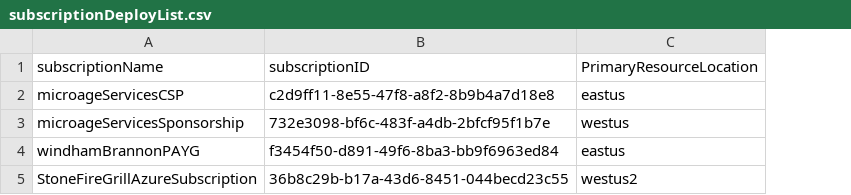
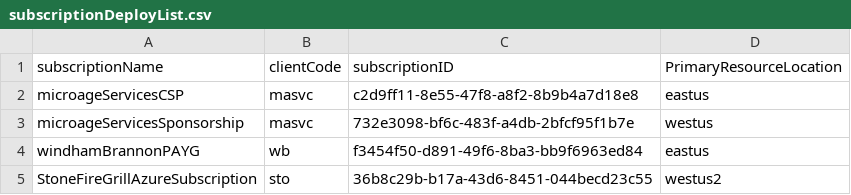
Before and after one commit to MicroAgeServicesOrg/Azure-Lighthouse-deploymentAutomation, a CSV file: subscriptionDeployList.csv, drawn as a sheet; the diff names each change by its address in the sheet, - before the commit and + after, or states it on an @@ line.

Commit message:
adding policyDeploy script for devops

```diff
--- a/subscriptionDeployList.csv
+++ b/subscriptionDeployList.csv
+column B (clientCode), rows 2-5: masvc | masvc | wb | sto
```
Also changed, not shown: 1 other file.
